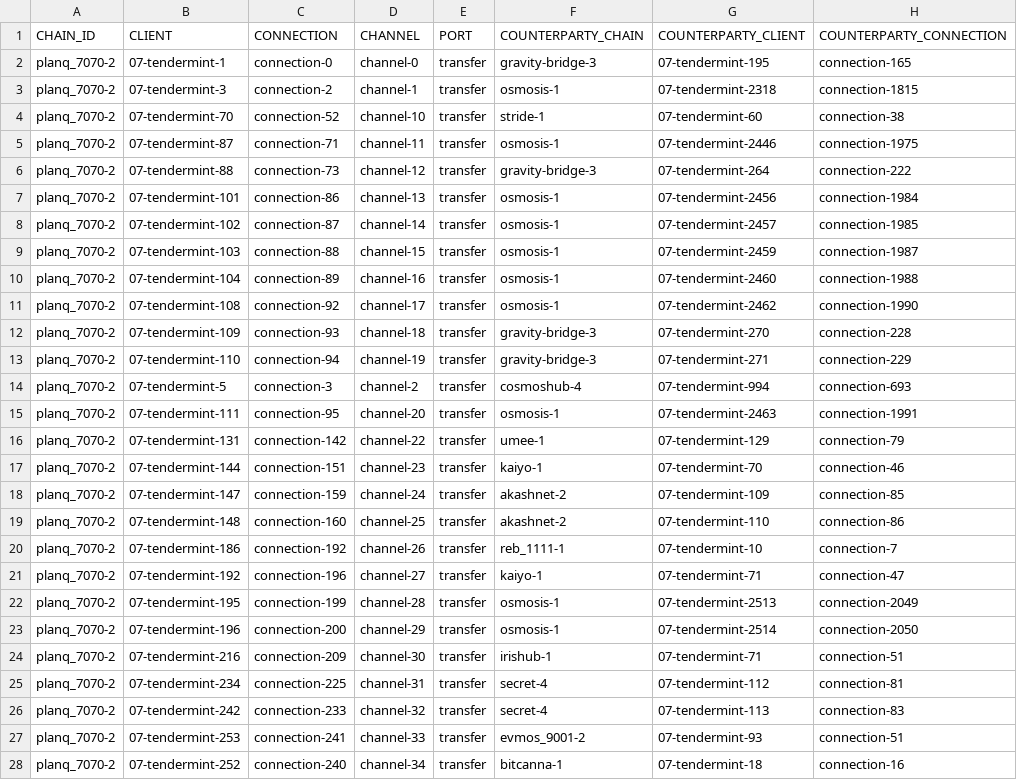
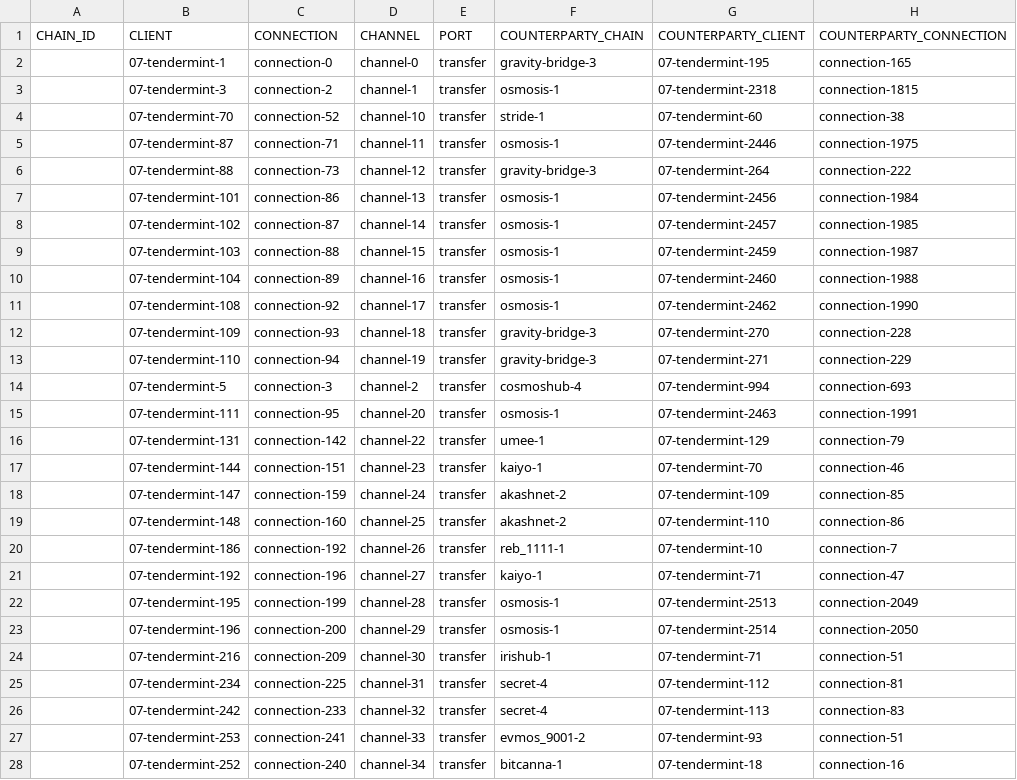
Before and after one commit to clemensgg/ibc-tables, a CSV file: planq/ibc_table.csv, drawn as a sheet; only a part is shown; the diff covers the shown part only; the diff names each change by its address in the sheet, - before the commit and + after, or states it on an @@ line.

```diff
--- a/planq/ibc_table.csv
+++ b/planq/ibc_table.csv
-A2:A28 (CHAIN_ID): planq_7070-2
+A2:A28 (CHAIN_ID): (empty)
```
Also changed, not shown: 1 added row and 26 edited cells elsewhere in this file.
